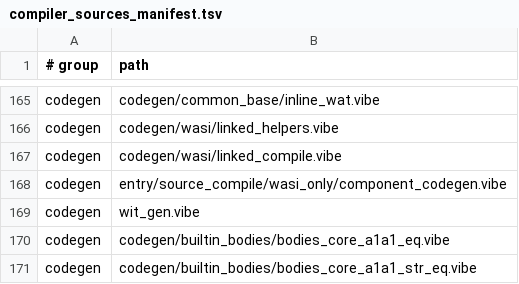
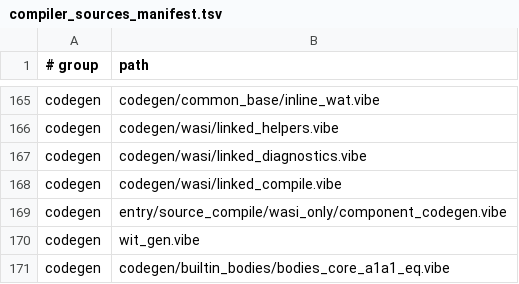
Before and after one commit to mizchi/vibe-lang, a TSV file: lib/@vibe/compiler/compiler_sources_manifest.tsv, drawn as a sheet; only a part is shown, gaps mark what is left out; the shorter side is filled out with more unchanged rows; the diff names each change by its address in the sheet, - before the commit and + after, or states it on an @@ line.

Commit message:
perf: split string pool setup to reduce compiler engine memory

```diff
--- a/lib/@vibe/compiler/compiler_sources_manifest.tsv
+++ b/lib/@vibe/compiler/compiler_sources_manifest.tsv
+row 167: codegen | codegen/wasi/linked_diagnostics.vibe
```
Also changed, not shown: 7 other files.
